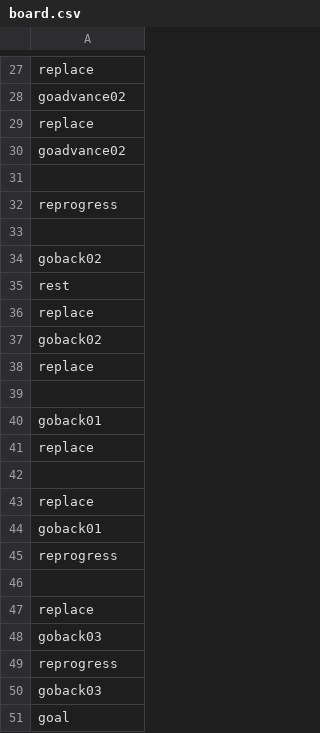
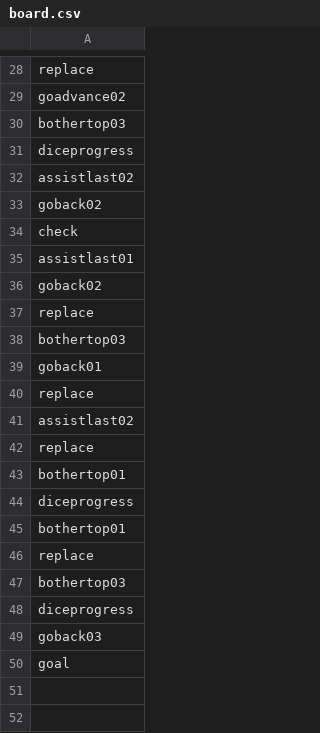
Before and after one commit to m-ogushi/mogushi_sugoroku, a CSV file: data/board.csv, drawn as a sheet; only a part is shown, gaps mark what is left out; the diff covers the shown part only.

```diff
--- a/data/board.csv
+++ b/data/board.csv
@@ -28,23 +29,21 @@ replace
 goadvance02
-replace
-goadvance02
-
-reprogress
-
+bothertop03
+diceprogress
+assistlast02
 goback02
-rest
-replace
+check
+assistlast01
 goback02
 replace
-
+bothertop03
 goback01
 replace
-
+assistlast02
 replace
-goback01
-reprogress
-
+bothertop01
+diceprogress
+bothertop01
 replace
-goback03
-reprogress
+bothertop03
+diceprogress
 goback03
```
Also changed, not shown: 18 added rows, 17 removed rows, 3 moved rows and 5 edited cells elsewhere in this file, 23 other files.
